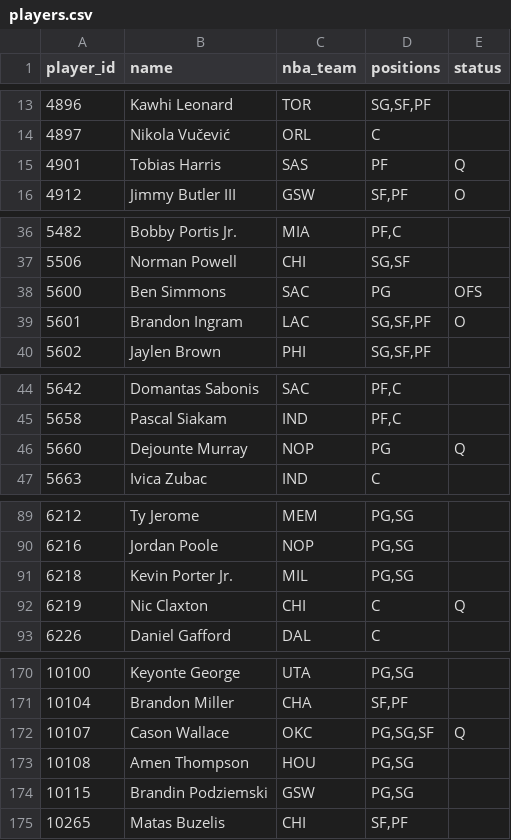
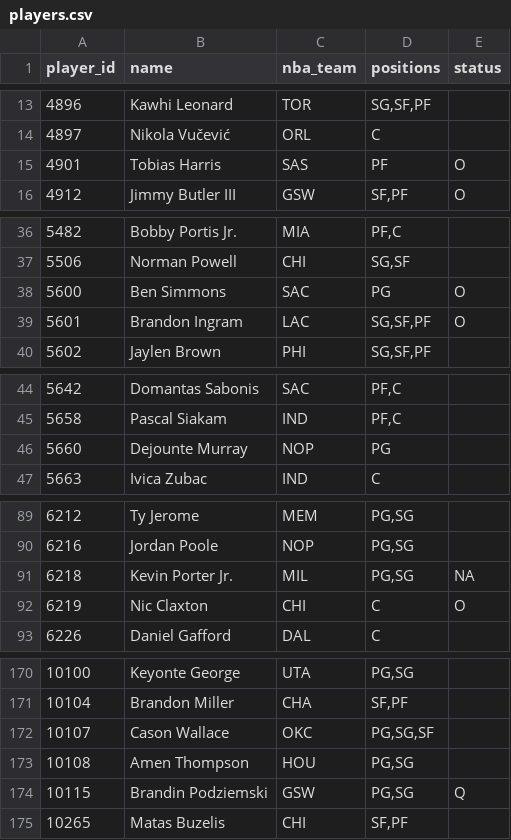
Before and after one commit to Dziesma/fantasy-lombards, a CSV file: data/yahoo/players.csv, drawn as a sheet; only a part is shown, gaps mark what is left out; the diff covers the shown part only.

```diff
--- a/data/yahoo/players.csv
+++ b/data/yahoo/players.csv
@@ -14,3 +14,3 @@ player_id,name,nba_team,positions,status
 4897,Nikola Vučević,ORL,C,
-4901,Tobias Harris,SAS,PF,Q
+4901,Tobias Harris,SAS,PF,O
 4912,Jimmy Butler III,GSW,"SF,PF",O
@@ -37,3 +37,3 @@ player_id,name,nba_team,positions,status
 5506,Norman Powell,CHI,"SG,SF",
-5600,Ben Simmons,SAC,PG,OFS
+5600,Ben Simmons,SAC,PG,O
 5601,Brandon Ingram,LAC,"SG,SF,PF",O
@@ -45,3 +45,3 @@ player_id,name,nba_team,positions,status
 5658,Pascal Siakam,IND,"PF,C",
-5660,Dejounte Murray,NOP,PG,Q
+5660,Dejounte Murray,NOP,PG,
 5663,Ivica Zubac,IND,C,
@@ -90,4 +90,4 @@ player_id,name,nba_team,positions,status
 6216,Jordan Poole,NOP,"PG,SG",
-6218,Kevin Porter Jr.,MIL,"PG,SG",
-6219,Nic Claxton,CHI,C,Q
+6218,Kevin Porter Jr.,MIL,"PG,SG",NA
+6219,Nic Claxton,CHI,C,O
 6226,Daniel Gafford,DAL,C,
@@ -171,5 +171,5 @@ player_id,name,nba_team,positions,status
 10104,Brandon Miller,CHA,"SF,PF",
-10107,Cason Wallace,OKC,"PG,SG,SF",Q
+10107,Cason Wallace,OKC,"PG,SG,SF",
 10108,Amen Thompson,HOU,"PG,SG",
-10115,Brandin Podziemski,GSW,"PG,SG",
+10115,Brandin Podziemski,GSW,"PG,SG",Q
 10265,Matas Buzelis,CHI,"SF,PF",
```
Also changed, not shown: 5 edited cells elsewhere in this file, data/yahoo/odds.csv, data/yahoo/power.csv, 2 other files.
